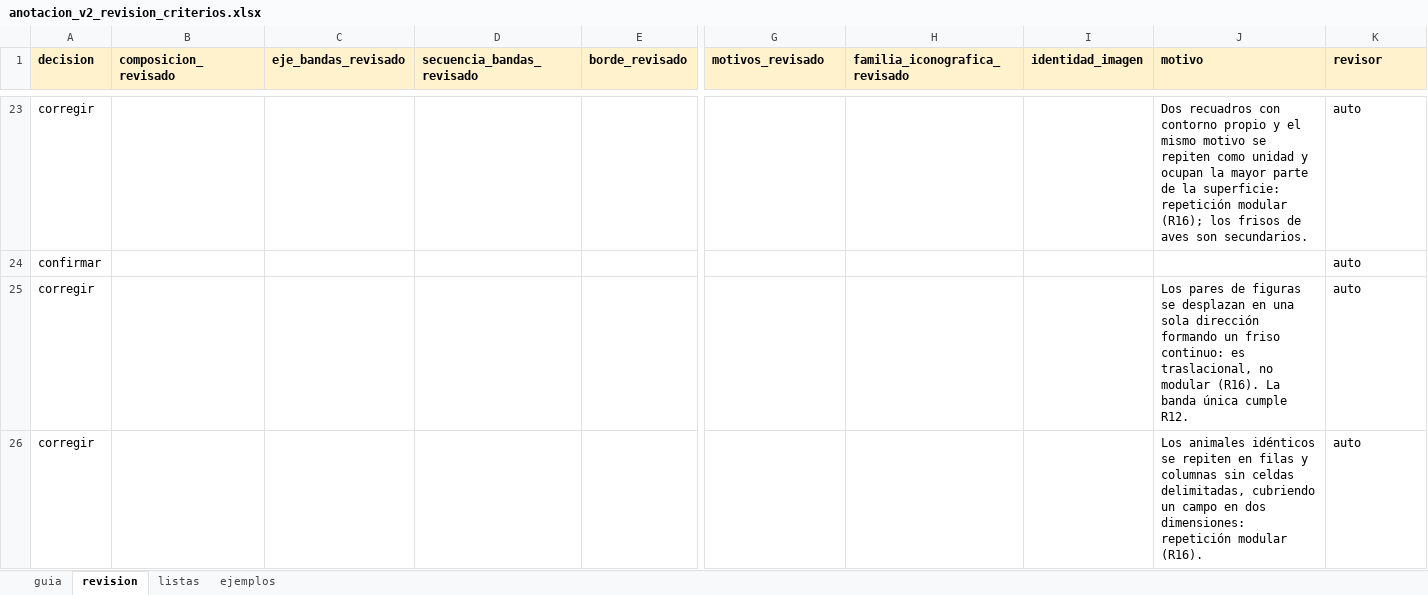
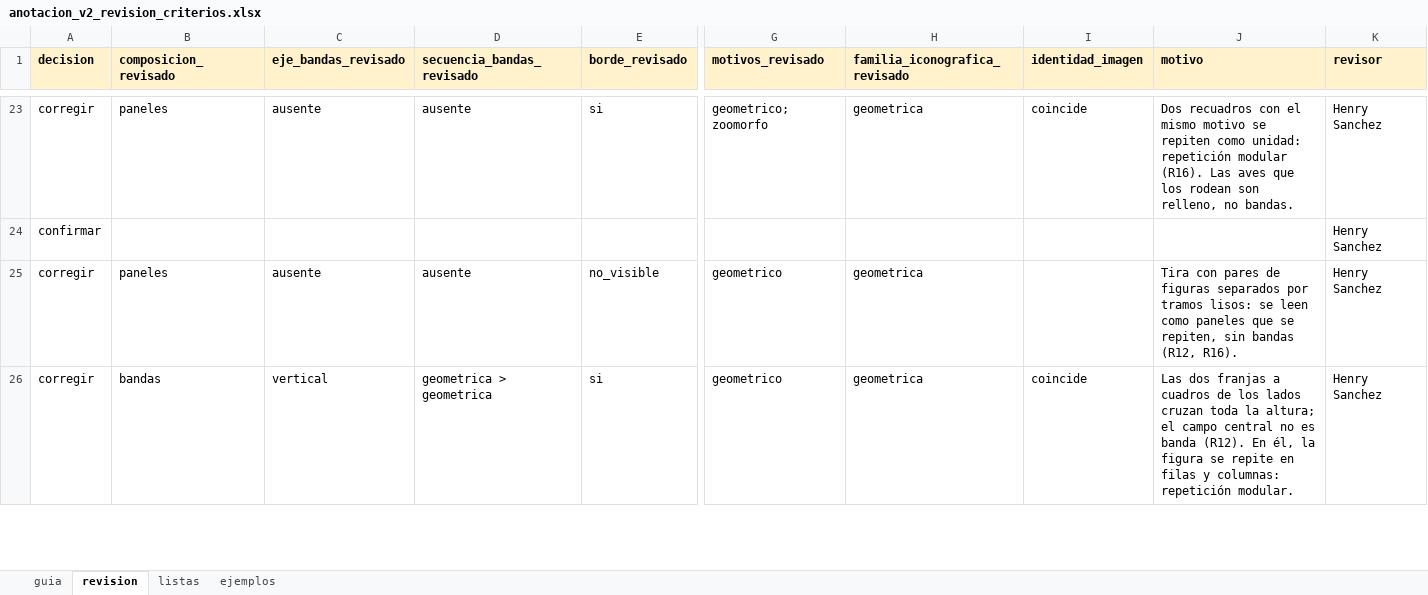
Before and after one commit to hsancheza90-art/uni-cc-base-multimodal-textiles-andinos, an Excel workbook: data/metadata/anotacion_v2_revision_criterios.xlsx, sheet revision, drawn as a sheet; only a part is shown, gaps mark what is left out; values as stored, in another font and other column widths than the file's, no borders; the diff covers the shown part only; the diff names each change by its address in the sheet, - before the commit and + after, or states it on an @@ line.

Commit message:
Cierra la revision de criterios de los lotes 2 a 5 con 108 piezas verificadas
El anotador confirmo 66 piezas y corrigio 42; la exportacion aplica 173
valores corregidos y el informe conserva el registro de adjudicaciones.

Al revisar la coherencia del workbook se aclararon el alcance de R12 (una
franja que cruza la pieza es banda aunque la composicion no sea de bandas),
la convencion del eje y el caso de las tiras unicas. Se normalizaron codigos
mal escritos, se restauraron tres motivos arrastrados en Excel y los textos
de motivo describen ahora el valor firmado. Decision R21.

La prueba del flujo incluye el workbook de revision entre sus insumos.
Quedan por reasignar ocho anotaciones desplazadas antes de congelar la v2.1.

```diff
--- a/data/metadata/anotacion_v2_revision_criterios.xlsx (sheet revision)
+++ b/data/metadata/anotacion_v2_revision_criterios.xlsx (sheet revision)
-B23 (composicion_revisado): (empty)
+B23 (composicion_revisado): paneles
-C23 (eje_bandas_revisado): (empty)
+C23 (eje_bandas_revisado): ausente
-D23 (secuencia_bandas_revisado): (empty)
+D23 (secuencia_bandas_revisado): ausente
-E23 (borde_revisado): (empty)
+E23 (borde_revisado): si
-G23 (motivos_revisado): (empty)
+G23 (motivos_revisado): geometrico; zoomorfo
-H23 (familia_iconografica_revisado): (empty)
+H23 (familia_iconografica_revisado): geometrica
-I23 (identidad_imagen): (empty)
+I23 (identidad_imagen): coincide
-J23 (motivo): …recuadros con contorno propio y el mismo motivo se repiten como unidad y ocupan la mayor parte de la superficie: repetición modular (R16); los frisos de aves son secundarios.
+J23 (motivo): …recuadros con el mismo motivo se repiten como unidad: repetición modular (R16). Las aves que los rodean son relleno, no bandas.
-K23:K26 (revisor): auto
+K23:K26 (revisor): Henry Sanchez
-B25 (composicion_revisado): (empty)
+B25 (composicion_revisado): paneles
-C25 (eje_bandas_revisado): (empty)
+C25 (eje_bandas_revisado): ausente
-D25 (secuencia_bandas_revisado): (empty)
+D25 (secuencia_bandas_revisado): ausente
-E25 (borde_revisado): (empty)
+E25 (borde_revisado): no_visible
-G25:G26 (motivos_revisado): (empty)
+G25:G26 (motivos_revisado): geometrico
-H25:H26 (familia_iconografica_revisado): (empty)
+H25:H26 (familia_iconografica_revisado): geometrica
-J25 (motivo): Los pares de figuras se desplazan en una sola dirección formando un friso continuo: es traslacional, no modular (R16). La banda única cumple R12.
+J25 (motivo): Tira con pares de figuras separados por tramos lisos: se leen como paneles que se repiten, sin bandas (R12, R16).
-B26 (composicion_revisado): (empty)
+B26 (composicion_revisado): bandas
-C26 (eje_bandas_revisado): (empty)
+C26 (eje_bandas_revisado): vertical
-D26 (secuencia_bandas_revisado): (empty)
+D26 (secuencia_bandas_revisado): geometrica > geometrica
-E26 (borde_revisado): (empty)
+E26 (borde_revisado): si
-I26 (identidad_imagen): (empty)
+I26 (identidad_imagen): coincide
-J26 (motivo): Los animales idénticos se repiten en filas y columnas sin celdas delimitadas, cubriendo un campo en dos dimensiones: repetición modular (R16).
+J26 (motivo): Las dos franjas a cuadros de los lados cruzan toda la altura; el campo central no es banda (R12). En él, la figura se repite en filas y columnas: repetición modular.
```
Also changed, not shown: 401 edited cells elsewhere in this sheet, 7 other files.
